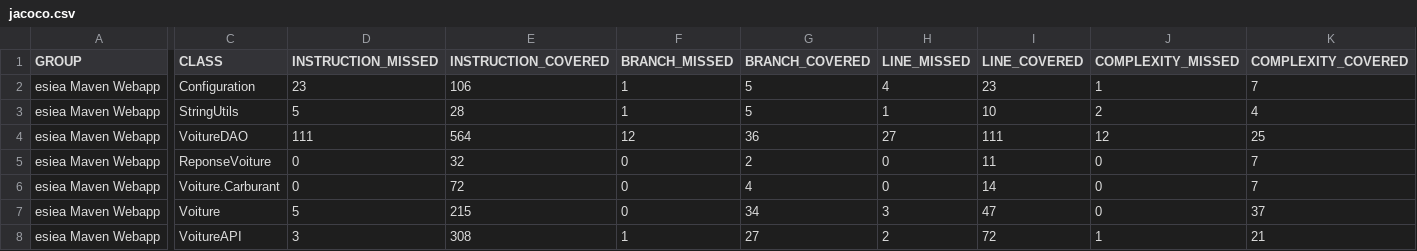
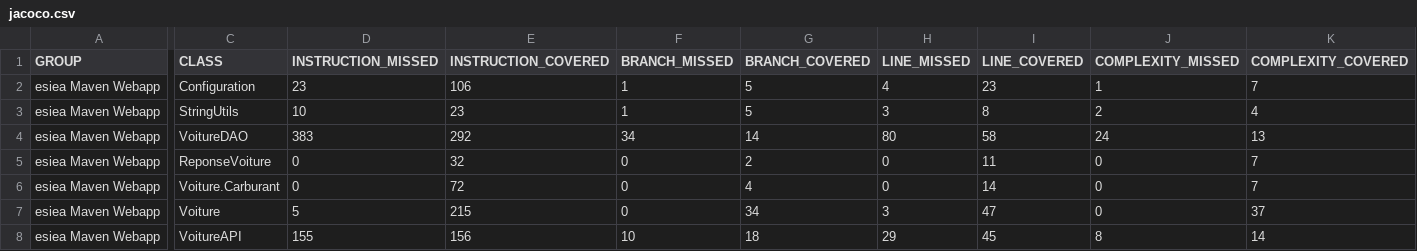
Before and after one commit to NicolasGounotEsiea/Projet_QA, a CSV file: target/site/jacoco/jacoco.csv, drawn as a sheet; only a part is shown, gaps mark what is left out; the diff covers the shown part only; the diff names each change by its address in the sheet, - before the commit and + after, or states it on an @@ line.

```diff
--- a/target/site/jacoco/jacoco.csv
+++ b/target/site/jacoco/jacoco.csv
-D3 (INSTRUCTION_MISSED): 5
+D3 (INSTRUCTION_MISSED): 10
-E3 (INSTRUCTION_COVERED): 28
+E3 (INSTRUCTION_COVERED): 23
-H3 (LINE_MISSED): 1
+H3 (LINE_MISSED): 3
-I3 (LINE_COVERED): 10
+I3 (LINE_COVERED): 8
-D4 (INSTRUCTION_MISSED): 111
+D4 (INSTRUCTION_MISSED): 383
-E4 (INSTRUCTION_COVERED): 564
+E4 (INSTRUCTION_COVERED): 292
-F4 (BRANCH_MISSED): 12
+F4 (BRANCH_MISSED): 34
-G4 (BRANCH_COVERED): 36
+G4 (BRANCH_COVERED): 14
-H4 (LINE_MISSED): 27
+H4 (LINE_MISSED): 80
-I4 (LINE_COVERED): 111
+I4 (LINE_COVERED): 58
-J4 (COMPLEXITY_MISSED): 12
+J4 (COMPLEXITY_MISSED): 24
-K4 (COMPLEXITY_COVERED): 25
+K4 (COMPLEXITY_COVERED): 13
-D8 (INSTRUCTION_MISSED): 3
+D8 (INSTRUCTION_MISSED): 155
-E8 (INSTRUCTION_COVERED): 308
+E8 (INSTRUCTION_COVERED): 156
-F8 (BRANCH_MISSED): 1
+F8 (BRANCH_MISSED): 10
-G8 (BRANCH_COVERED): 27
+G8 (BRANCH_COVERED): 18
-H8 (LINE_MISSED): 2
+H8 (LINE_MISSED): 29
-I8 (LINE_COVERED): 72
+I8 (LINE_COVERED): 45
-J8 (COMPLEXITY_MISSED): 1
+J8 (COMPLEXITY_MISSED): 8
-K8 (COMPLEXITY_COVERED): 21
+K8 (COMPLEXITY_COVERED): 14
```
Also changed, not shown: 4 edited cells elsewhere in this file, 33 other files.
